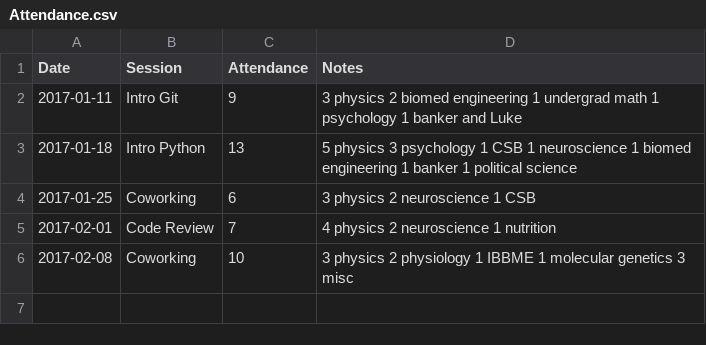
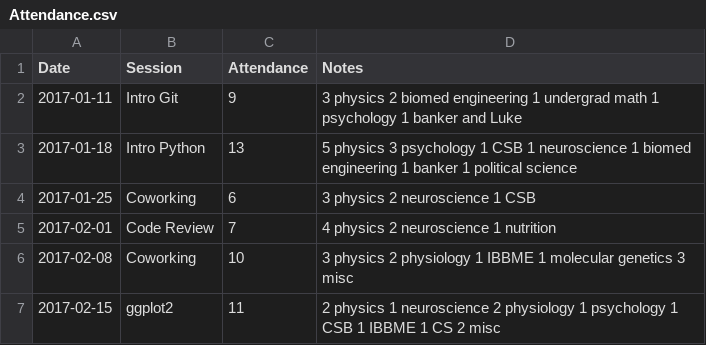
Before and after one commit to UofTCoders/council, a CSV file: Attendance.csv, drawn as a sheet.

Commit message:
Add attendance for ggplot2

```diff
--- a/Attendance.csv
+++ b/Attendance.csv
@@ -6 +6,2 @@ Date,Session,Attendance,Notes,
 2017-02-08,Coworking,10,3 physics 2 physiology 1 IBBME 1 molecular genetics 3 misc,
+2017-02-15,ggplot2,11,2 physics 1 neuroscience 2 physiology 1 psychology 1 CSB 1 IBBME 1 CS 2 misc,
```
